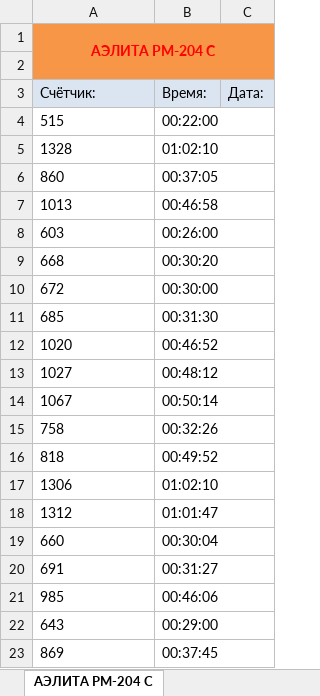
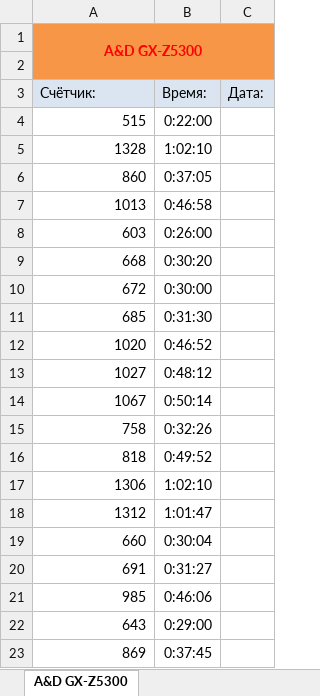
Before and after one commit to grimy-can/tapemeter, an Excel workbook: data/database.xlsx, sheet A&D GX-Z5300, drawn as a sheet; values as stored, in another font and other column widths than the file's, no borders; charts and pictures not drawn; the diff names each change by its address in the sheet, - before the commit and + after, or states it on an @@ line.

```diff
--- a/data/database.xlsx (sheet A&D GX-Z5300)
+++ b/data/database.xlsx (sheet A&D GX-Z5300)
-sheet tab: АЭЛИТА РМ-204 С
+sheet tab: A&D GX-Z5300
-A1 (Счётчик:): АЭЛИТА РМ-204 С
+A1 (Счётчик:): A&D GX-Z5300
-A4:A23 alignment: left
+A4:A23 alignment: right
-B4 (Время:): 00:22:00
+B4 (Время:): 0:22:00
-B5 (Время:): 01:02:10
+B5 (Время:): 1:02:10
-B6 (Время:): 00:37:05
+B6 (Время:): 0:37:05
-B7 (Время:): 00:46:58
+B7 (Время:): 0:46:58
-B8 (Время:): 00:26:00
+B8 (Время:): 0:26:00
-B9 (Время:): 00:30:20
+B9 (Время:): 0:30:20
-B10 (Время:): 00:30:00
+B10 (Время:): 0:30:00
-B11 (Время:): 00:31:30
+B11 (Время:): 0:31:30
-B12 (Время:): 00:46:52
+B12 (Время:): 0:46:52
-B13 (Время:): 00:48:12
+B13 (Время:): 0:48:12
-B14 (Время:): 00:50:14
+B14 (Время:): 0:50:14
-B15 (Время:): 00:32:26
+B15 (Время:): 0:32:26
-B16 (Время:): 00:49:52
+B16 (Время:): 0:49:52
-B17 (Время:): 01:02:10
+B17 (Время:): 1:02:10
-B18 (Время:): 01:01:47
+B18 (Время:): 1:01:47
-B19 (Время:): 00:30:04
+B19 (Время:): 0:30:04
-B20 (Время:): 00:31:27
+B20 (Время:): 0:31:27
-B21 (Время:): 00:46:06
+B21 (Время:): 0:46:06
-B22 (Время:): 00:29:00
+B22 (Время:): 0:29:00
-B23 (Время:): 00:37:45
+B23 (Время:): 0:37:45
```
Also changed, not shown: 7 other files.
